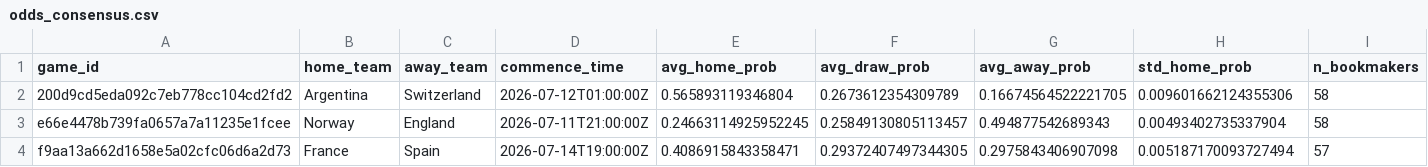
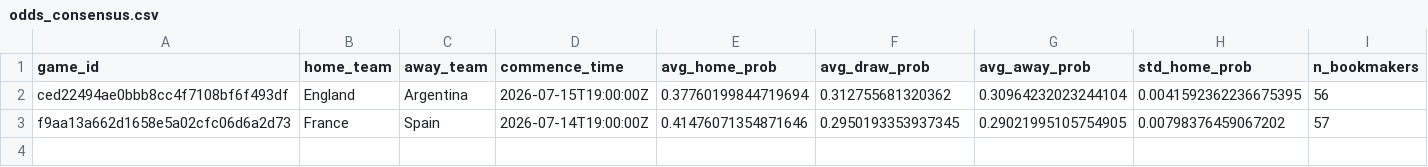
Before and after one commit to romisadeh/world-cup-predictor, a CSV file: data/odds_consensus.csv, drawn as a sheet.

```diff
--- a/data/odds_consensus.csv
+++ b/data/odds_consensus.csv
@@ -1,4 +1,3 @@
 game_id,home_team,away_team,commence_time,avg_home_prob,avg_draw_prob,avg_away_prob,std_home_prob,n_bookmakers
-200d9cd5eda092c7eb778cc104cd2fd2,Argentina,Switzerland,2026-07-12T01:00:00Z,0.565893119346804,0.2673612354309789,0.16674564522221705,0.009601662124355306,58
-e66e4478b739fa0657a7a11235e1fcee,Norway,England,2026-07-11T21:00:00Z,0.24663114925952245,0.25849130805113457,0.494877542689343,0.00493402735337904,58
-f9aa13a662d1658e5a02cfc06d6a2d73,France,Spain,2026-07-14T19:00:00Z,0.4086915843358471,0.29372407497344305,0.2975843406907098,0.005187170093727494,57
+ced22494ae0bbb8cc4f7108bf6f493df,England,Argentina,2026-07-15T19:00:00Z,0.37760199844719694,0.312755681320362,0.30964232023244104,0.0041592362236675395,56
+f9aa13a662d1658e5a02cfc06d6a2d73,France,Spain,2026-07-14T19:00:00Z,0.41476071354871646,0.2950193353937345,0.29021995105754905,0.00798376459067202,57
```
Also changed, not shown: 1 other file.
